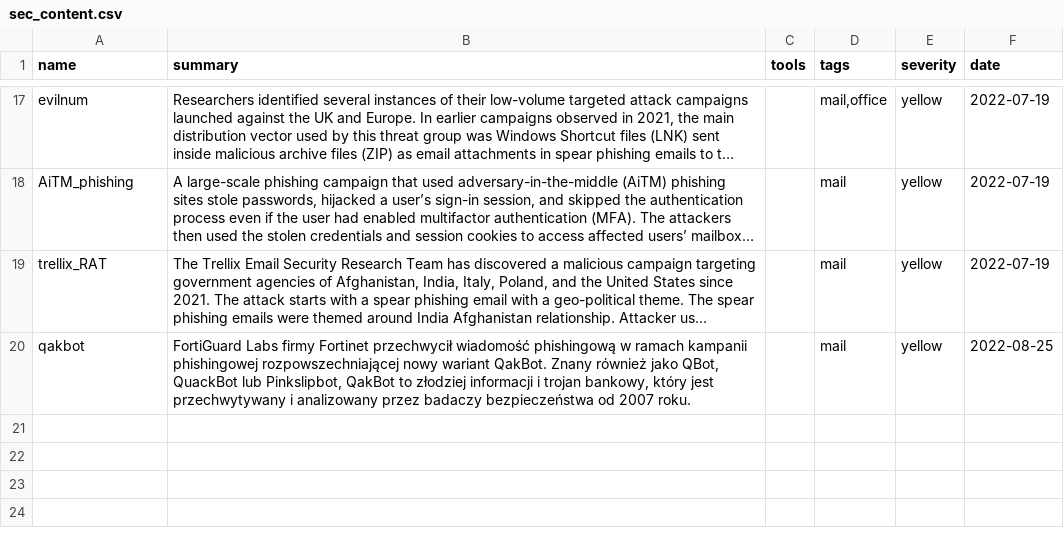
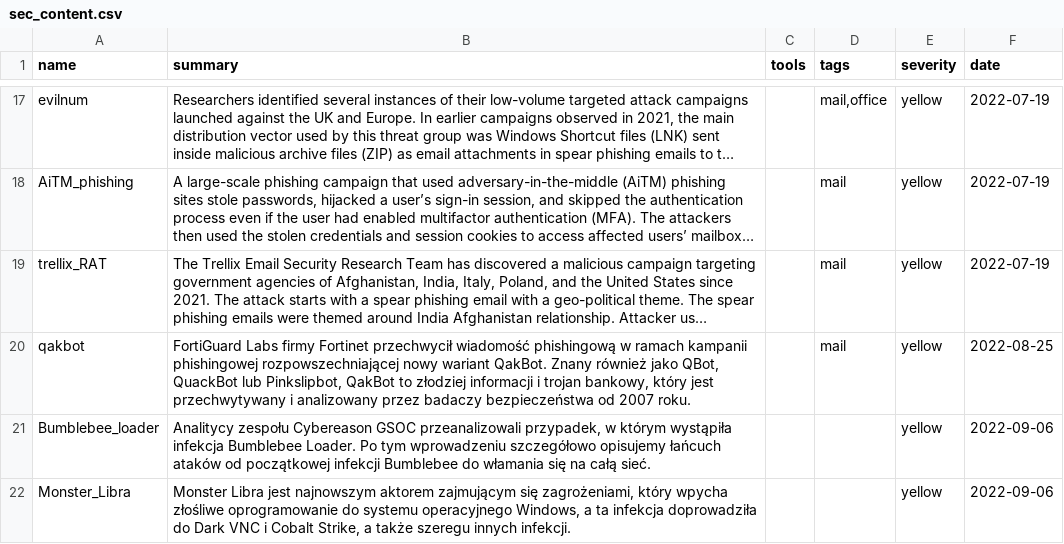
Before and after one commit to kfidur/Tedteam-security, a CSV file: sec_content.csv, drawn as a sheet; only a part is shown, gaps mark what is left out; long unchanged cells end in …; the diff names each change by its address in the sheet, - before the commit and + after, or states it on an @@ line.

```diff
--- a/sec_content.csv
+++ b/sec_content.csv
+row 21: Bumblebee_loader | Analitycy zespołu Cybereason GSOC przeanalizowali przypadek, w którym wystąpiła infekcja Bumblebee Loader. Po tym wprowadzeniu szczegółowo opisujemy łańcuch ataków od początkowej infekcji Bumblebee do włamania się na całą sieć. |  |  | yellow | 2022-09-06
+row 22: Monster_Libra | Monster Libra jest najnowszym aktorem zajmującym się zagrożeniami, który wpycha złośliwe oprogramowanie do systemu operacyjnego Windows, a ta infekcja doprowadziła do Dark VNC i Cobalt Strike, a także szeregu innych infekcji. |  |  | yellow | 2022-09-06
```
Also changed, not shown: sc-ioc.csv, tedteam-ip-iocs.csv, 1 other file.
